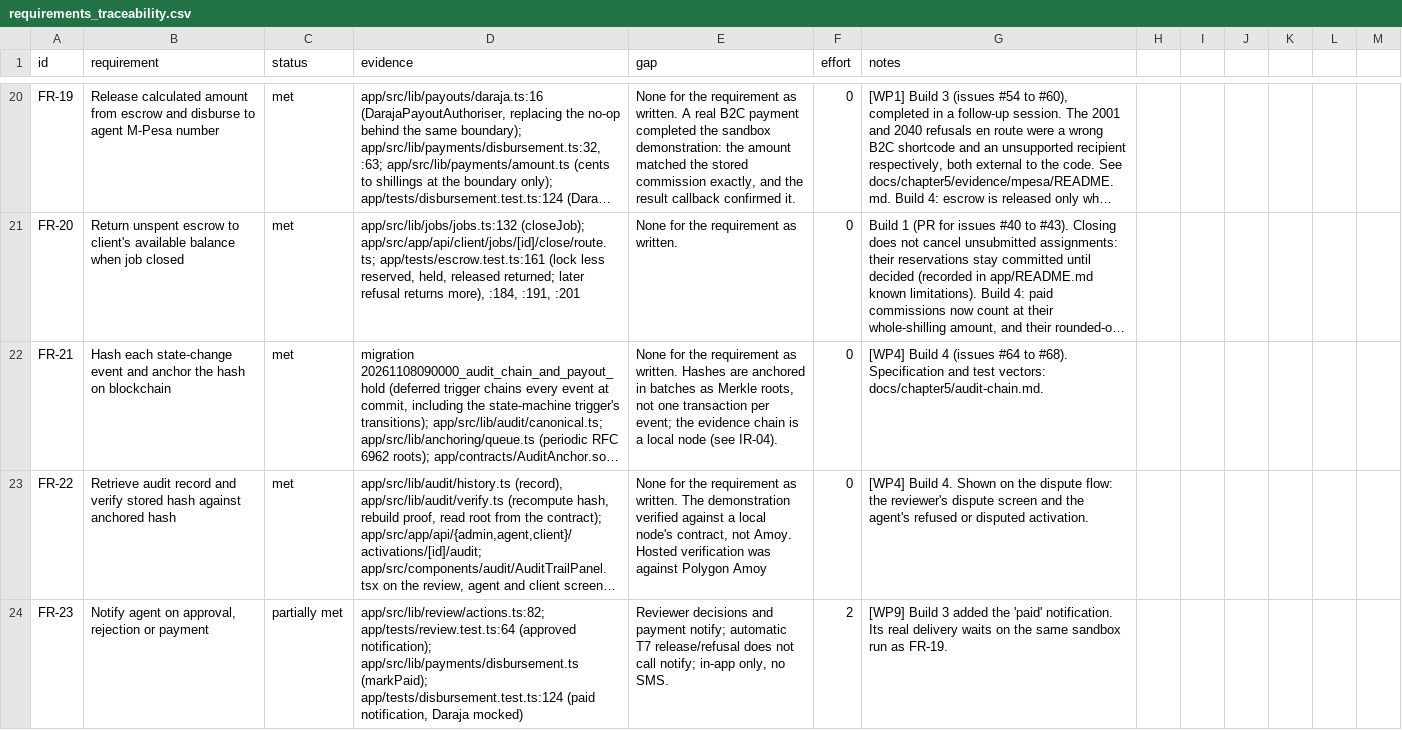
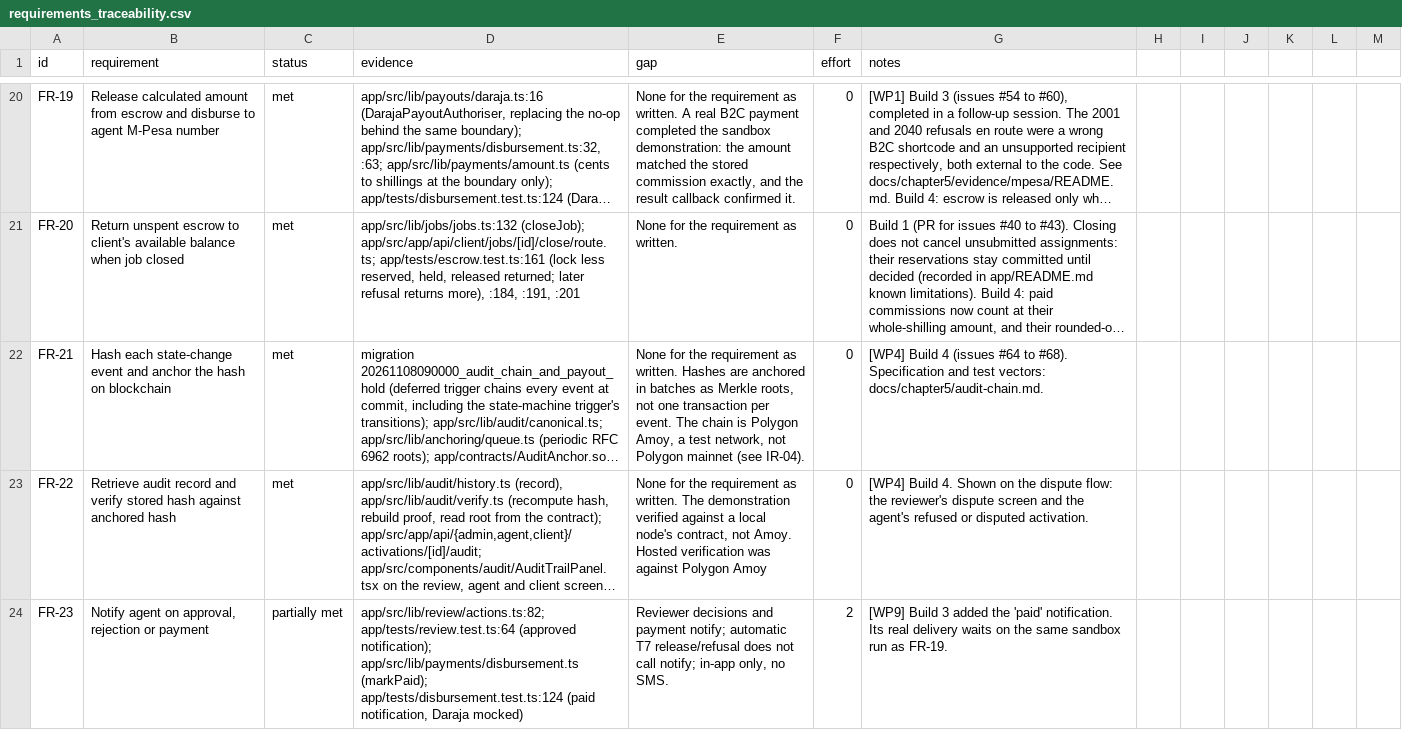
Before and after one commit to Brown-Wangeci/commission-app, a CSV file: docs/chapter5/requirements_traceability.csv, drawn as a sheet; only a part is shown, gaps mark what is left out; long unchanged cells end in …; the diff covers the shown part only; the diff names each change by its address in the sheet, - before the commit and + after, or states it on an @@ line.

```diff
--- a/docs/chapter5/requirements_traceability.csv
+++ b/docs/chapter5/requirements_traceability.csv
-E22 (gap): …transaction per event; the evidence chain is a local node (see IR-04).
+E22 (gap): …transaction per event. The chain is Polygon Amoy, a test network, not Polygon mainnet (see IR-04).
```
Also changed, not shown: 11 edited cells elsewhere in this file, docs/chapter5/test_cases.csv, 1 other file.
